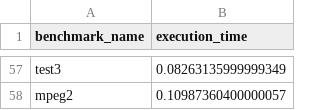
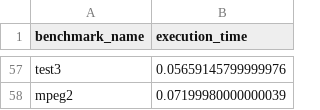
Before and after one commit to GiuliaSimoncini/WCET_Analysis, a CSV file: tempi_di_esecuzione_benchmarks.csv, drawn as a sheet; only a part is shown, gaps mark what is left out; the diff covers the shown part only; the diff names each change by its address in the sheet, - before the commit and + after, or states it on an @@ line.

```diff
--- a/tempi_di_esecuzione_benchmarks.csv
+++ b/tempi_di_esecuzione_benchmarks.csv
-B57 (execution_time): 0.08263135999999349
+B57 (execution_time): 0.05659145799999976
-B58 (execution_time): 0.10987360400000057
+B58 (execution_time): 0.07199980000000039
```
Also changed, not shown: 41 added rows, 41 removed rows and 14 edited cells elsewhere in this file, 2 other files.
